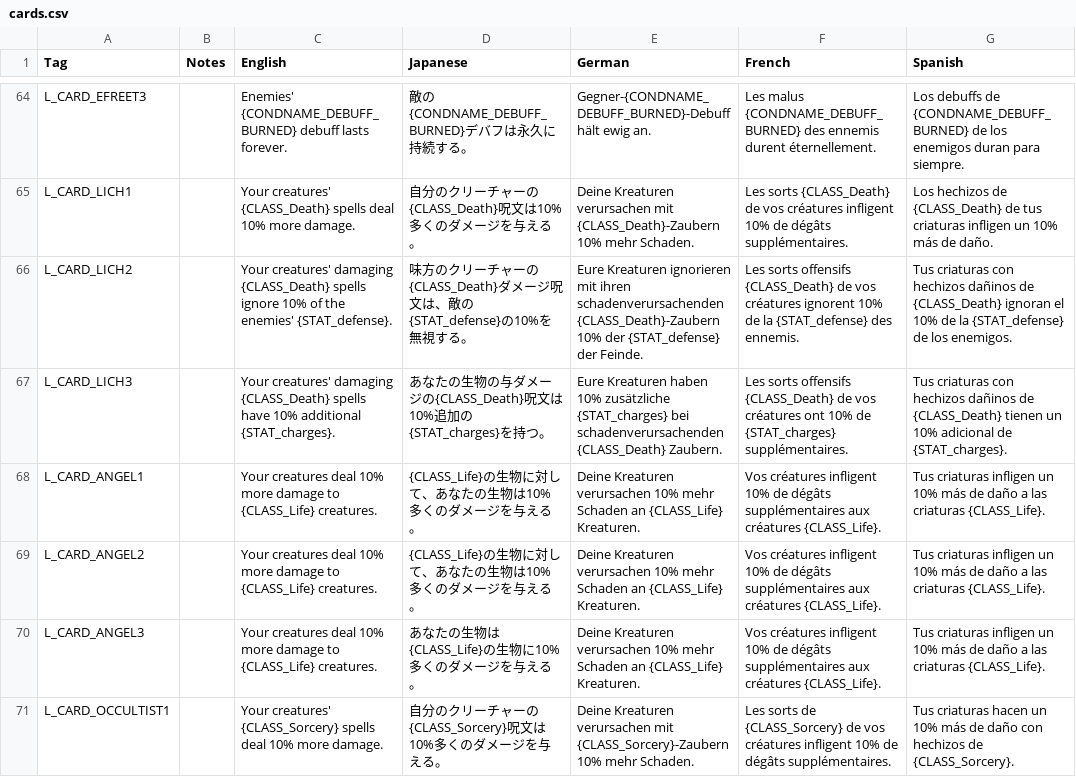
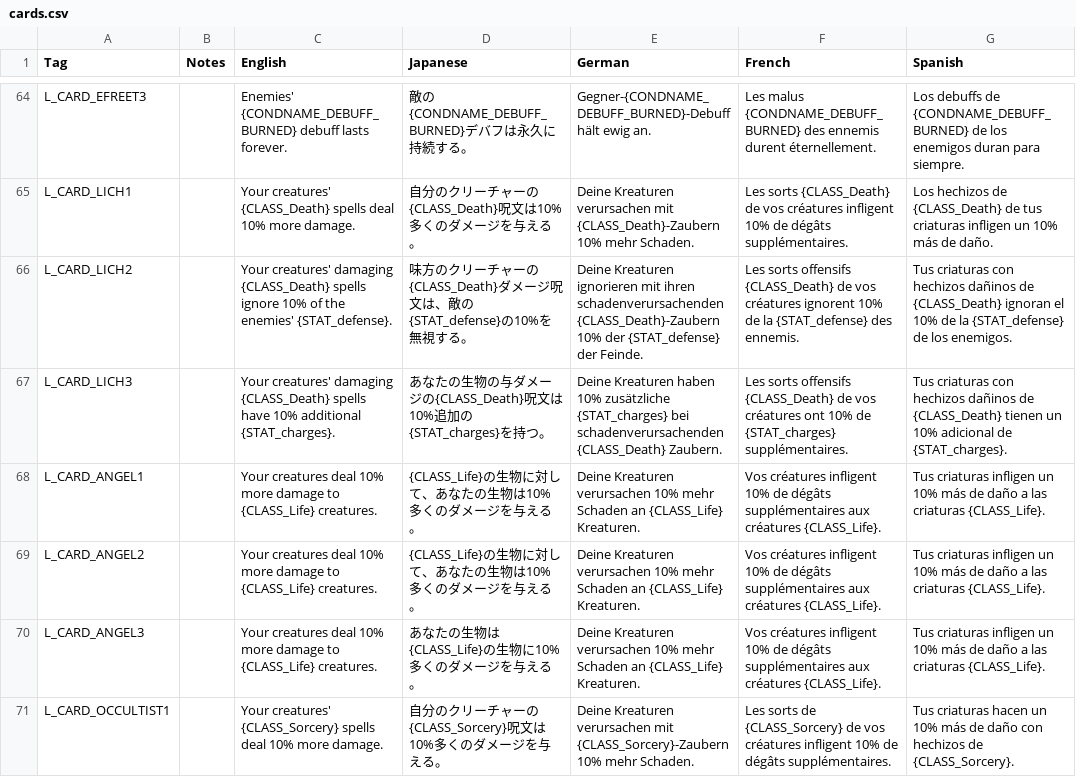
Before and after one commit to DeytonIdaho/Siralim-Ultimate-Deutsch, a CSV file: cards.csv, drawn as a sheet; only a part is shown, gaps mark what is left out; the diff covers the shown part only; the diff names each change by its address in the sheet, - before the commit and + after, or states it on an @@ line.

```diff
--- a/cards.csv
+++ b/cards.csv
-E66 (German): Eure Kreaturen ignorieren…
+E66 (German): Deine Kreaturen ignorieren…
-E67 (German): Eure Kreaturen haben…
+E67 (German): Deine Kreaturen haben…
```
Also changed, not shown: 35 edited cells elsewhere in this file, 7 other files.
